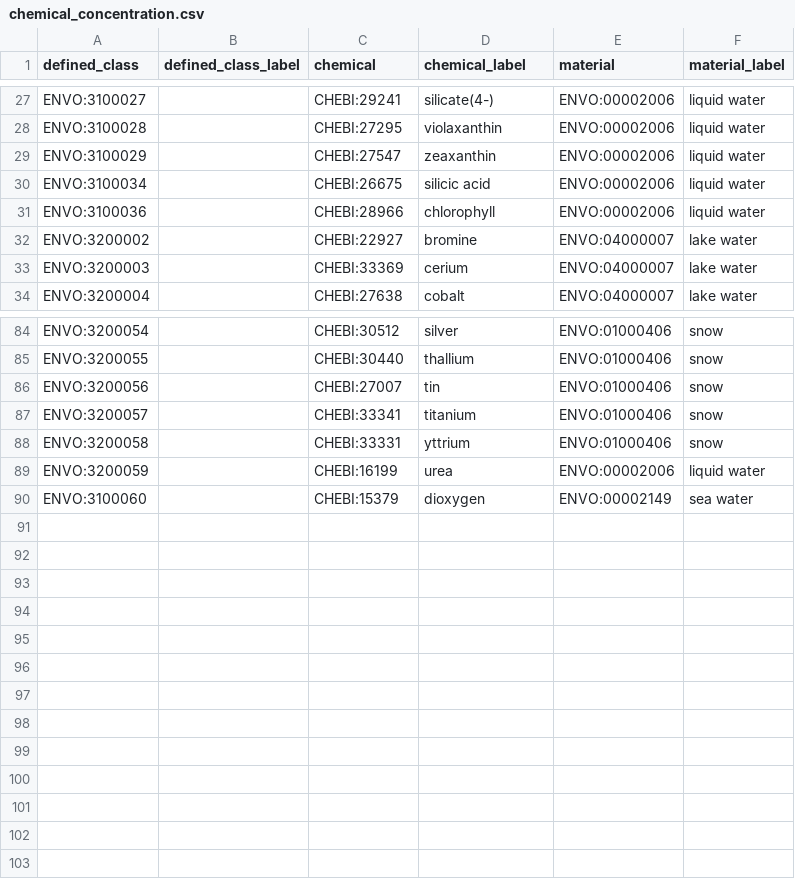
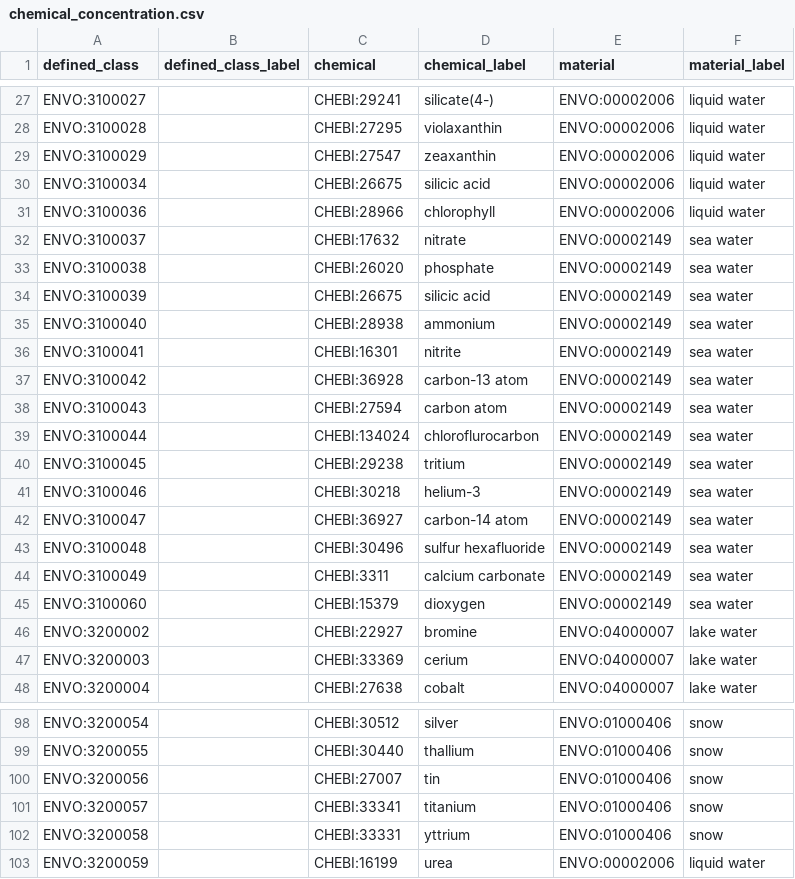
Before and after one commit to EnvironmentOntology/envo, a CSV file: src/envo/modules/chemical_concentration.csv, drawn as a sheet; only a part is shown, gaps mark what is left out.

```diff
--- a/src/envo/modules/chemical_concentration.csv
+++ b/src/envo/modules/chemical_concentration.csv
@@ -31,2 +31,16 @@ ENVO:3100034,,CHEBI:26675,silicic acid,ENVO:00002006,liquid water
 ENVO:3100036,,CHEBI:28966,chlorophyll,ENVO:00002006,liquid water
+ENVO:3100037,,CHEBI:17632,nitrate,ENVO:00002149,sea water
+ENVO:3100038,,CHEBI:26020,phosphate,ENVO:00002149,sea water
+ENVO:3100039,,CHEBI:26675,silicic acid,ENVO:00002149,sea water
+ENVO:3100040,,CHEBI:28938,ammonium,ENVO:00002149,sea water
+ENVO:3100041,,CHEBI:16301,nitrite,ENVO:00002149,sea water
+ENVO:3100042,,CHEBI:36928,carbon-13 atom,ENVO:00002149,sea water
+ENVO:3100043,,CHEBI:27594,carbon atom,ENVO:00002149,sea water
+ENVO:3100044,,CHEBI:134024,chloroflurocarbon,ENVO:00002149,sea water
+ENVO:3100045,,CHEBI:29238,tritium,ENVO:00002149,sea water
+ENVO:3100046,,CHEBI:30218,helium-3,ENVO:00002149,sea water
+ENVO:3100047,,CHEBI:36927,carbon-14 atom,ENVO:00002149,sea water
+ENVO:3100048,,CHEBI:30496,sulfur hexafluoride,ENVO:00002149,sea water
+ENVO:3100049,,CHEBI:3311,calcium carbonate,ENVO:00002149,sea water
+ENVO:3100060,,CHEBI:15379,dioxygen,ENVO:00002149,sea water
 ENVO:3200002,,CHEBI:22927,bromine,ENVO:04000007,lake water
@@ -89,2 +103 @@ ENVO:3200058,,CHEBI:33331,yttrium,ENVO:01000406,snow
 ENVO:3200059,,CHEBI:16199,urea,ENVO:00002006,liquid water
-ENVO:3100060,,CHEBI:15379,dioxygen,ENVO:00002149,sea water
```
Also changed, not shown: 15 other files.
